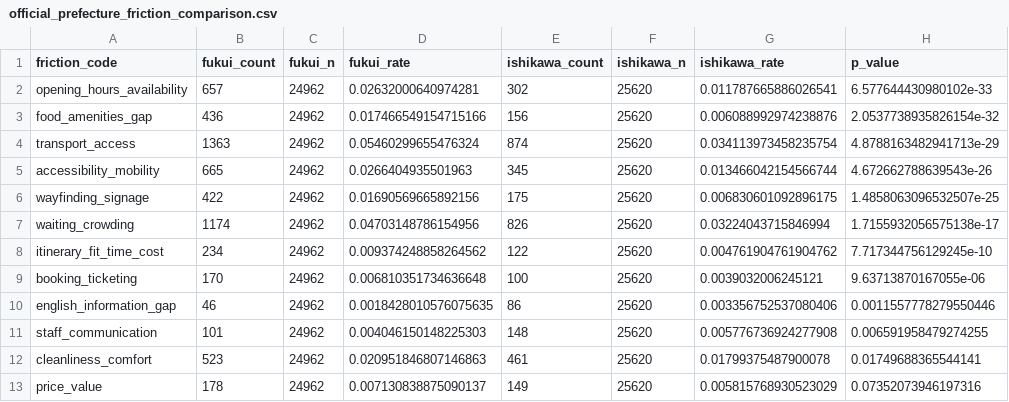
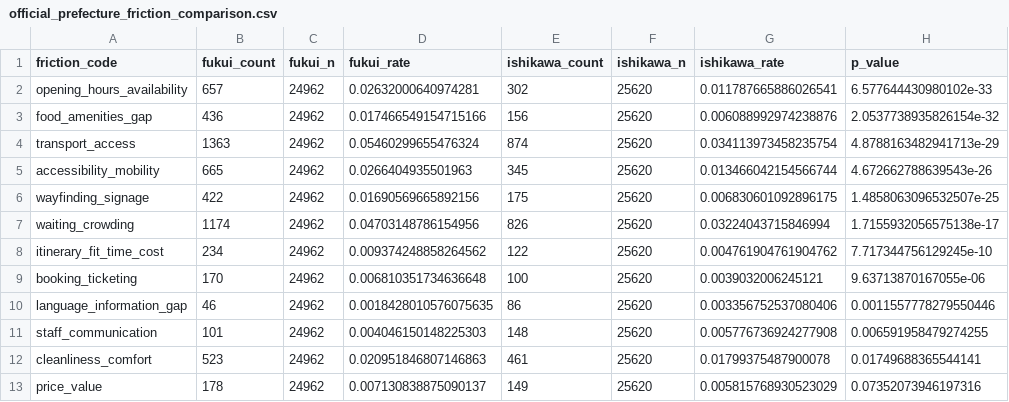
Before and after one commit to andrew-verde/english-fukui-tourism, a CSV file: output/official_fukui/official_prefecture_friction_comparison.csv, drawn as a sheet; only a part is shown; the diff names each change by its address in the sheet, - before the commit and + after, or states it on an @@ line.

```diff
--- a/output/official_fukui/official_prefecture_friction_comparison.csv
+++ b/output/official_fukui/official_prefecture_friction_comparison.csv
-A10 (friction_code): english_information_gap
+A10 (friction_code): language_information_gap
```
Also changed, not shown: output/chinese_social_media_analysis/chinese_friction_by_city_platform.csv, output/chinese_social_media_analysis/chinese_friction_by_city_platform_theme.csv, 23 other files.
